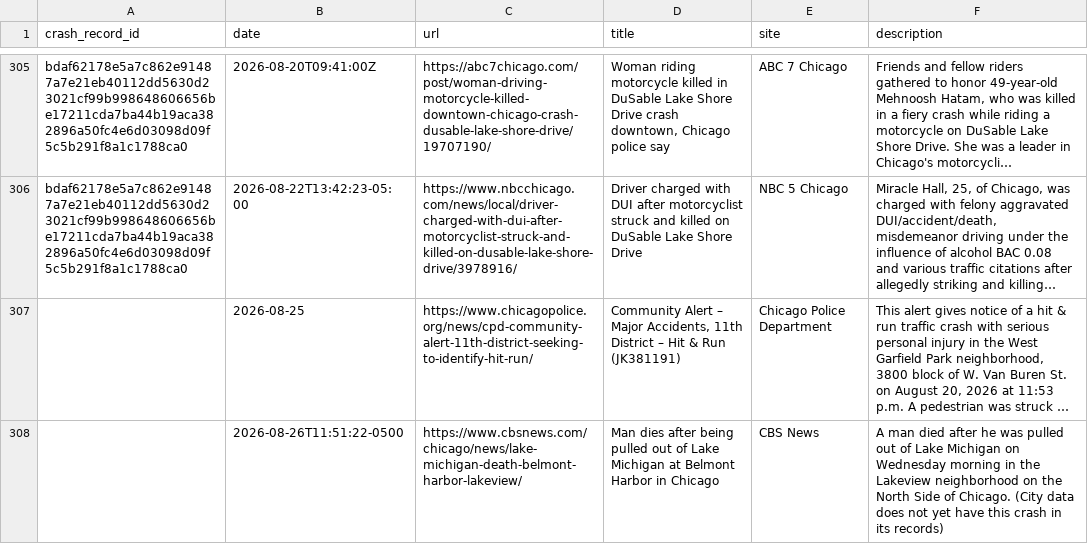
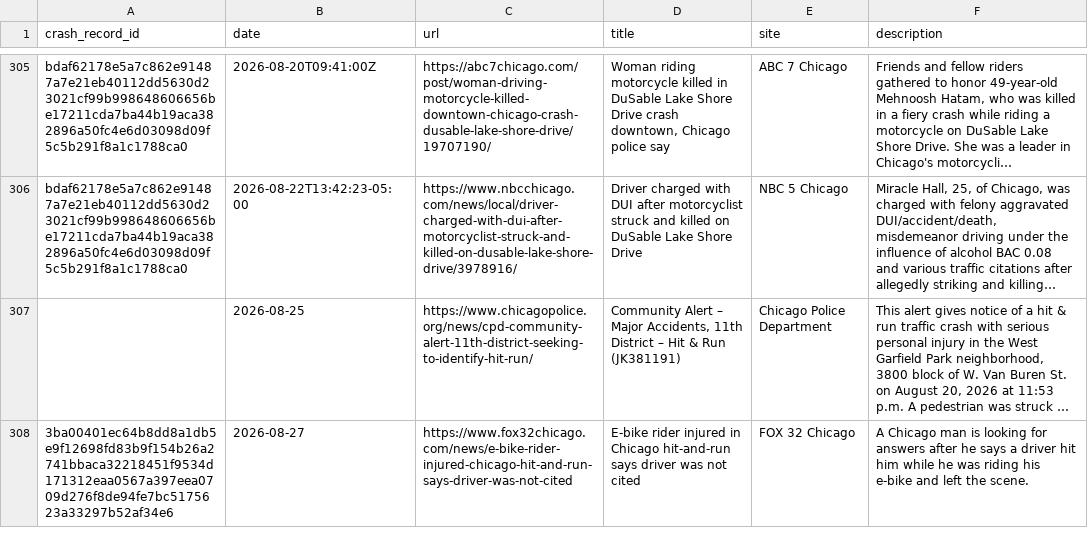
Before and after one commit to crashstop/crash-stories, a CSV file: stories.csv, drawn as a sheet; only a part is shown, gaps mark what is left out; long unchanged cells end in …; removed rows and columns are numbered as before the commit, all else as after; the diff names each change by its address in the sheet, - before the commit and + after, or states it on an @@ line.

Commit message:
removed non-crash, added ebike injury

```diff
--- a/stories.csv
+++ b/stories.csv
-row 308:  | 2026-08-26T11:51:22-0500 | https://www.cbsnews.com/chicago/news/lake-michigan-death-belmont-harbor-lakeview/ | Man dies after being pulled out of Lake Michigan at Belmont Harbor in Chicago | CBS News | A man died after he was pulled out of Lake Michigan on Wednesday morning in the Lakeview neighborhood on the North Side of Chicago. (City data does not yet have this crash in its records)
+row 308: 3ba00401ec64b8dd8a1db5e9f12698fd83b9f154b26a2741bbaca32218451f9534d171312eaa0567a397eea0709d276f8de94fe7bc5175623a33297b52af34e6 | 2026-08-27 | https://www.fox32chicago.com/news/e-bike-rider-injured-chicago-hit-and-run-says-driver-was-not-cited | E-bike rider injured in Chicago hit-and-run says driver was not cited | FOX 32 Chicago | A Chicago man is looking for answers after he says a driver hit him while he was riding his e-bike and left the scene.
```
Also changed, not shown: 1 other file.
